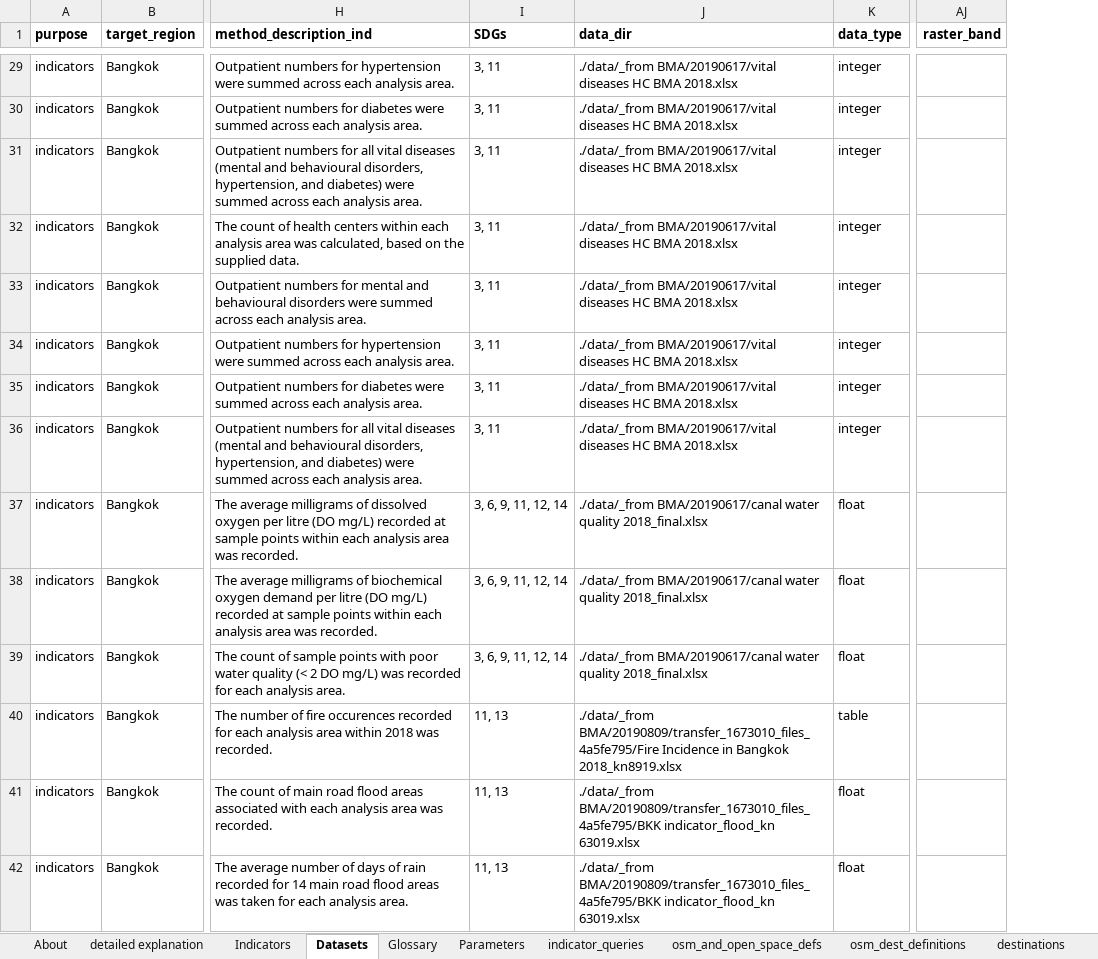
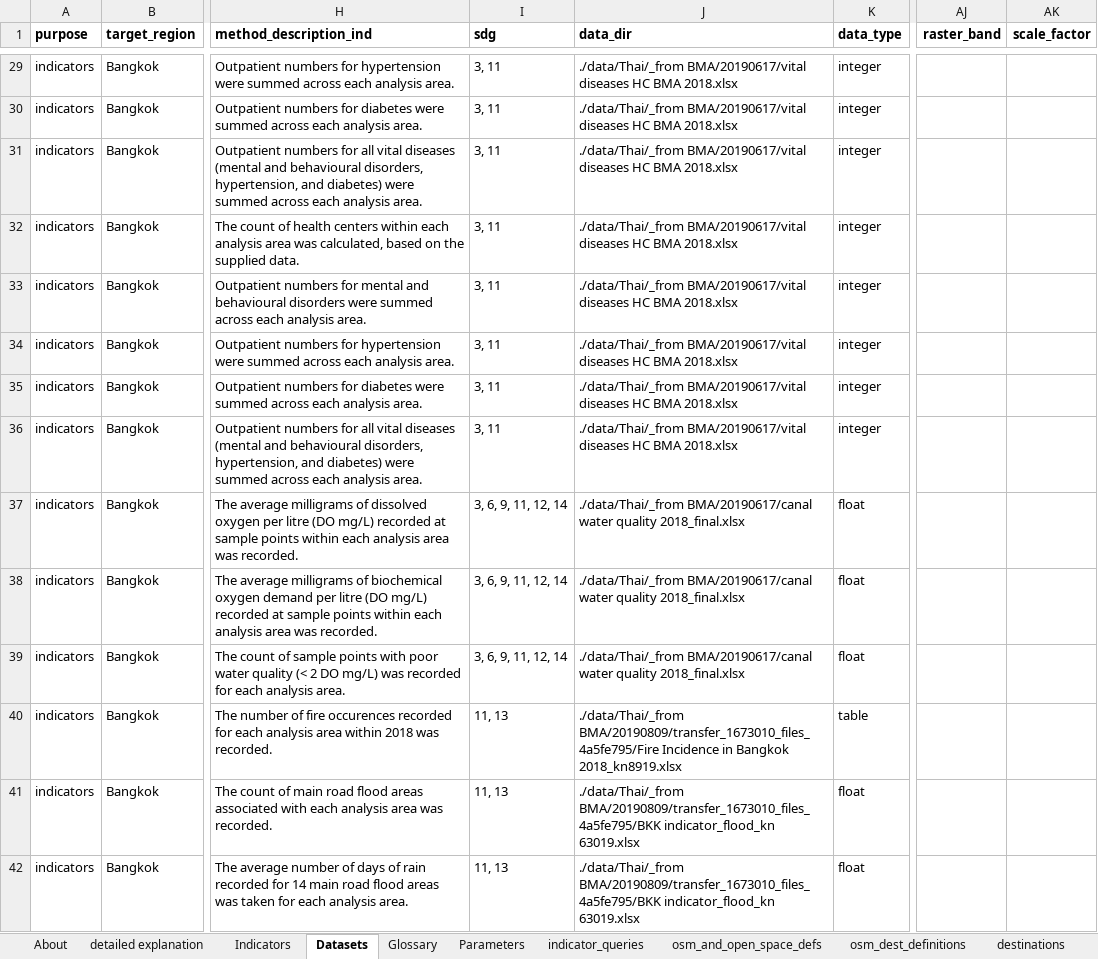
Before and after one commit to carlhiggs/spatial-urban-indicators, an Excel workbook: process/_project_configuration.xlsx, sheet Datasets, drawn as a sheet; only a part is shown, gaps mark what is left out; values as stored, in another font and other column widths than the file's, no borders; the diff covers the shown part only; the diff names each change by its address in the sheet, - before the commit and + after, or states it on an @@ line.

```diff
--- a/process/_project_configuration.xlsx (sheet Datasets)
+++ b/process/_project_configuration.xlsx (sheet Datasets)
+column AK (scale_factor), empty
-I1: SDGs
+I1: sdg
-J29:J36 (data_dir): ./data/_from BMA/20190617/vital diseases…
+J29:J36 (data_dir): ./data/Thai/_from BMA/20190617/vital diseases…
-J37:J39 (data_dir): ./data/_from BMA/20190617/canal water…
+J37:J39 (data_dir): ./data/Thai/_from BMA/20190617/canal water…
-J40 (data_dir): ./data/_from BMA/20190809/transfer_1673010_files_4a5fe795/Fire Incidence…
+J40 (data_dir): ./data/Thai/_from BMA/20190809/transfer_1673010_files_4a5fe795/Fire Incidence…
-J41:J42 (data_dir): ./data/_from BMA/20190809/transfer_1673010_files_4a5fe795/BKK indicator_flood_kn…
+J41:J42 (data_dir): ./data/Thai/_from BMA/20190809/transfer_1673010_files_4a5fe795/BKK indicator_flood_kn…
```
Also changed, not shown: other rows of this sheet, sheet Parameters, sheet indicator_queries, 21 other files.
